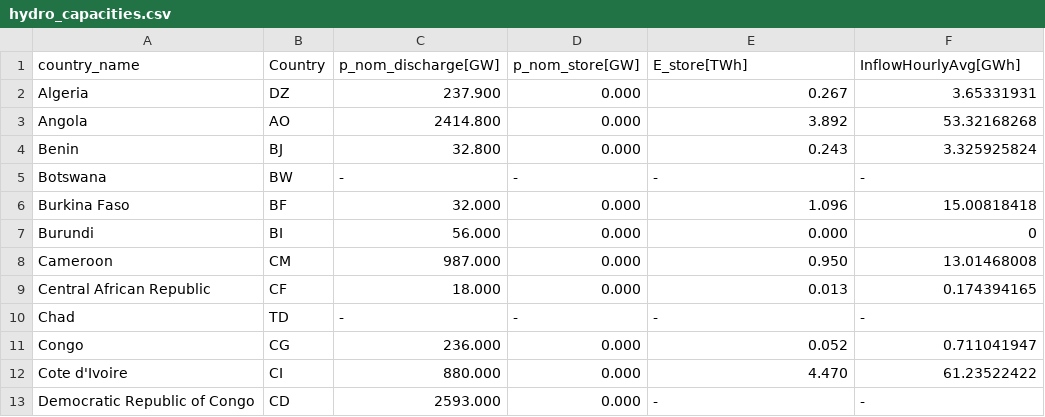
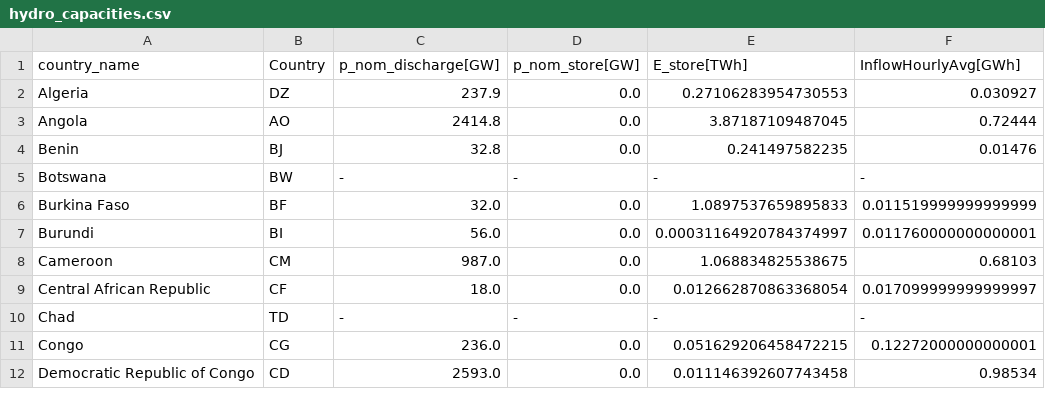
Before and after one commit to maribjorn/pypsa-earth-bo, a CSV file: data/hydro_capacities.csv, drawn as a sheet; only a part is shown; the diff covers the shown part only.

```diff
--- a/data/hydro_capacities.csv
+++ b/data/hydro_capacities.csv
@@ -1,13 +1,12 @@
 country_name,Country,p_nom_discharge[GW],p_nom_store[GW],E_store[TWh],InflowHourlyAvg[GWh]
-Algeria,DZ,237.900,0.000,0.267,3.65331931
-Angola,AO,2414.800,0.000,3.892,53.32168268
-Benin,BJ,32.800,0.000,0.243,3.325925824
+Algeria,DZ,237.9,0.0,0.27106283954730553,0.030927
+Angola,AO,2414.8,0.0,3.87187109487045,0.72444
+Benin,BJ,32.8,0.0,0.241497582235,0.01476
 Botswana,BW,-,-,-,-
-Burkina Faso,BF,32.000,0.000,1.096,15.00818418
-Burundi,BI,56.000,0.000,0.000,0
-Cameroon,CM,987.000,0.000,0.950,13.01468008
-Central African Republic,CF,18.000,0.000,0.013,0.174394165
+Burkina Faso,BF,32.0,0.0,1.0897537659895833,0.011519999999999999
+Burundi,BI,56.0,0.0,0.00031164920784374997,0.011760000000000001
+Cameroon,CM,987.0,0.0,1.068834825538675,0.68103
+Central African Republic,CF,18.0,0.0,0.012662870863368054,0.017099999999999997
 Chad,TD,-,-,-,-
-Congo,CG,236.000,0.000,0.052,0.711041947
-Cote d'Ivoire,CI,880.000,0.000,4.470,61.23522422
-Democratic Republic of Congo,CD,2593.000,0.000,-,-
+Congo,CG,236.0,0.0,0.051629206458472215,0.12272000000000001
+Democratic Republic of Congo,CD,2593.0,0.0,0.011146392607743458,0.98534
```
Also changed, not shown: 1 added row, 1 removed row and 114 edited cells elsewhere in this file, 4 other files.
